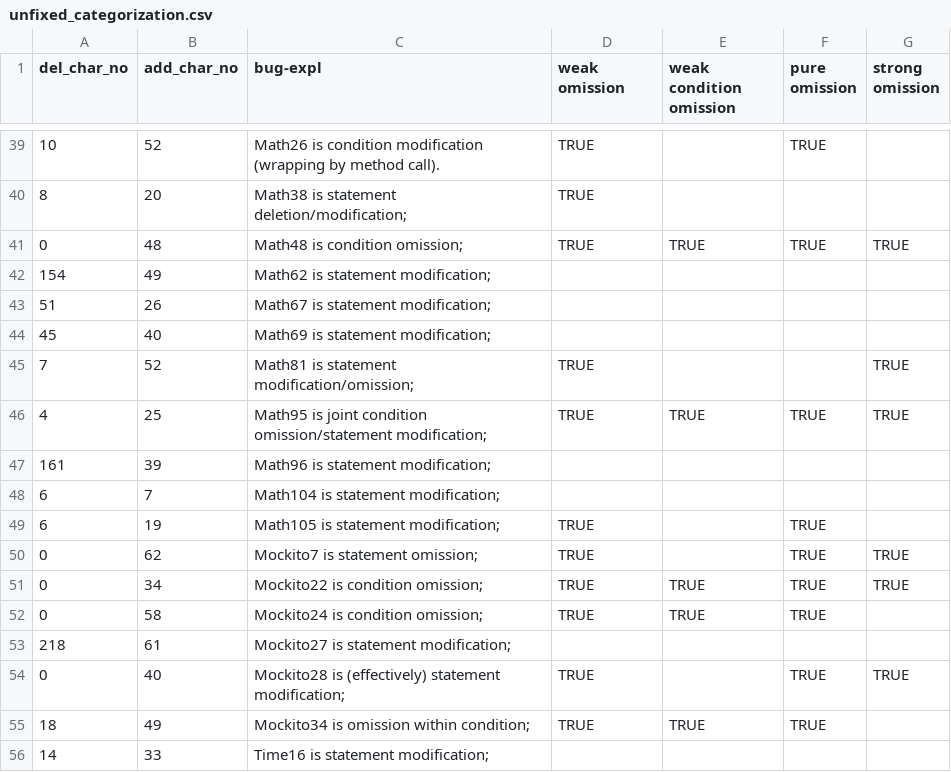
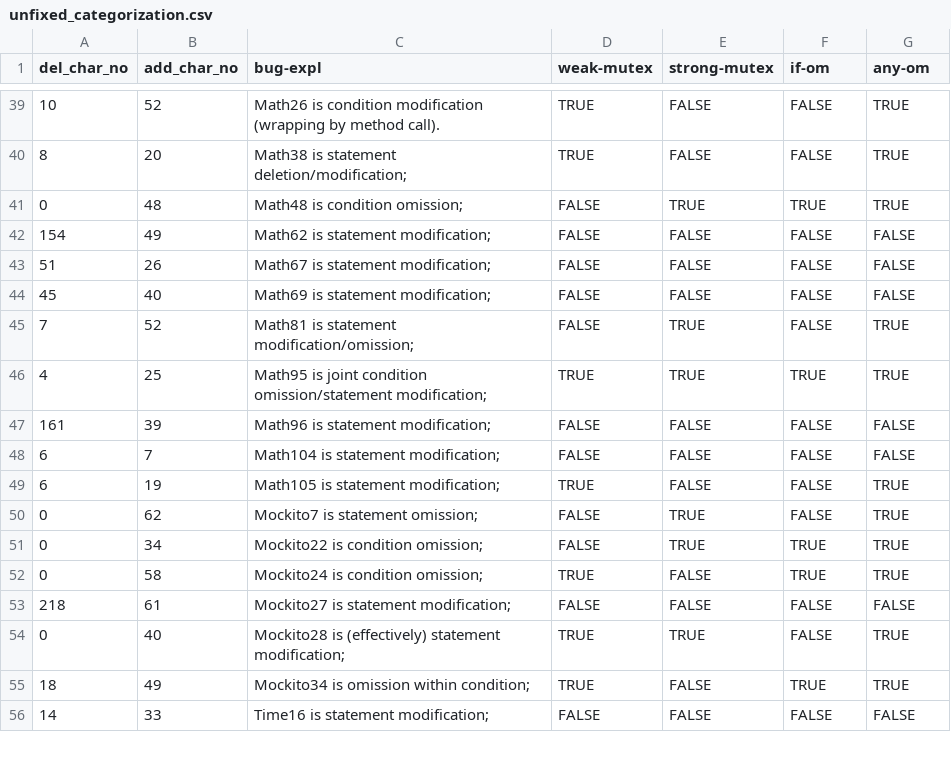
Before and after one commit to anon-icse22/glad, a CSV file: d4j_apr_results/unfixed_categorization.csv, drawn as a sheet; only a part is shown, gaps mark what is left out; the diff covers the shown part only.

```diff
--- a/d4j_apr_results/unfixed_categorization.csv
+++ b/d4j_apr_results/unfixed_categorization.csv
@@ -1 +1 @@
-del_char_no,add_char_no,bug-expl,weak omission,weak condition omission,pure omission,strong omission
+del_char_no,add_char_no,bug-expl,weak-mutex,strong-mutex,if-om,any-om
@@ -39,18 +39,18 @@ del_char_no,add_char_no,bug-expl,weak omission,weak condition omission,pure omis
-10,52,Math26 is condition modification (wrapping by method call).,TRUE,,TRUE,
-8,20,Math38 is statement deletion/modification;,TRUE,,,
-0,48,Math48 is condition omission;,TRUE,TRUE,TRUE,TRUE
-154,49,Math62 is statement modification;,,,,
-51,26,Math67 is statement modification;,,,,
-45,40,Math69 is statement modification;,,,,
-7,52,Math81 is statement modification/omission;,TRUE,,,TRUE
+10,52,Math26 is condition modification (wrapping by method call).,TRUE,FALSE,FALSE,TRUE
+8,20,Math38 is statement deletion/modification;,TRUE,FALSE,FALSE,TRUE
+0,48,Math48 is condition omission;,FALSE,TRUE,TRUE,TRUE
+154,49,Math62 is statement modification;,FALSE,FALSE,FALSE,FALSE
+51,26,Math67 is statement modification;,FALSE,FALSE,FALSE,FALSE
+45,40,Math69 is statement modification;,FALSE,FALSE,FALSE,FALSE
+7,52,Math81 is statement modification/omission;,FALSE,TRUE,FALSE,TRUE
 4,25,Math95 is joint condition omission/statement modification;,TRUE,TRUE,TRUE,TRUE
-161,39,Math96 is statement modification;,,,,
-6,7,Math104 is statement modification;,,,,
-6,19,Math105 is statement modification;,TRUE,,TRUE,
-0,62,Mockito7 is statement omission;,TRUE,,TRUE,TRUE
-0,34,Mockito22 is condition omission;,TRUE,TRUE,TRUE,TRUE
-0,58,Mockito24 is condition omission;,TRUE,TRUE,TRUE,
-218,61,Mockito27 is statement modification;,,,,
-0,40,Mockito28 is (effectively) statement modification;,TRUE,,TRUE,TRUE
-18,49,Mockito34 is omission within condition;,TRUE,TRUE,TRUE,
-14,33,Time16 is statement modification;,,,,
+161,39,Math96 is statement modification;,FALSE,FALSE,FALSE,FALSE
+6,7,Math104 is statement modification;,FALSE,FALSE,FALSE,FALSE
+6,19,Math105 is statement modification;,TRUE,FALSE,FALSE,TRUE
+0,62,Mockito7 is statement omission;,FALSE,TRUE,FALSE,TRUE
+0,34,Mockito22 is condition omission;,FALSE,TRUE,TRUE,TRUE
+0,58,Mockito24 is condition omission;,TRUE,FALSE,TRUE,TRUE
+218,61,Mockito27 is statement modification;,FALSE,FALSE,FALSE,FALSE
+0,40,Mockito28 is (effectively) statement modification;,TRUE,TRUE,FALSE,TRUE
+18,49,Mockito34 is omission within condition;,TRUE,FALSE,TRUE,TRUE
+14,33,Time16 is statement modification;,FALSE,FALSE,FALSE,FALSE
```
Also changed, not shown: 100 edited cells elsewhere in this file.
